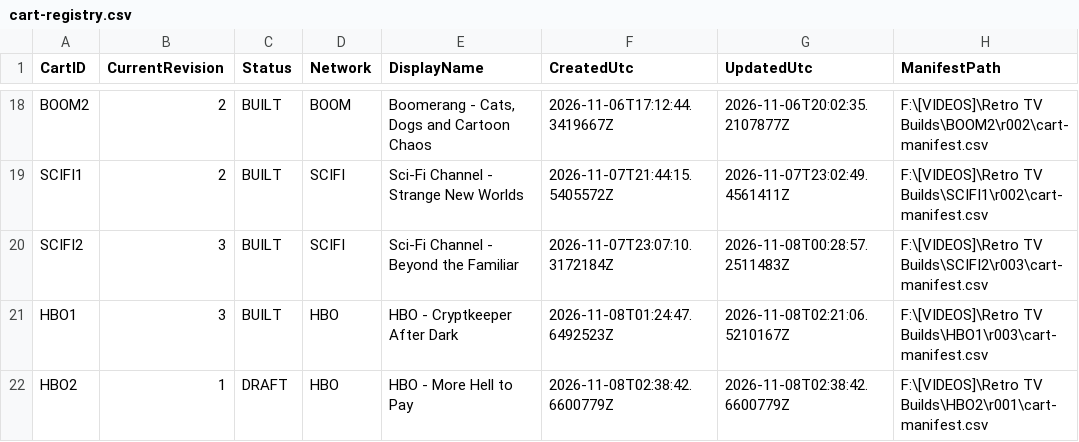
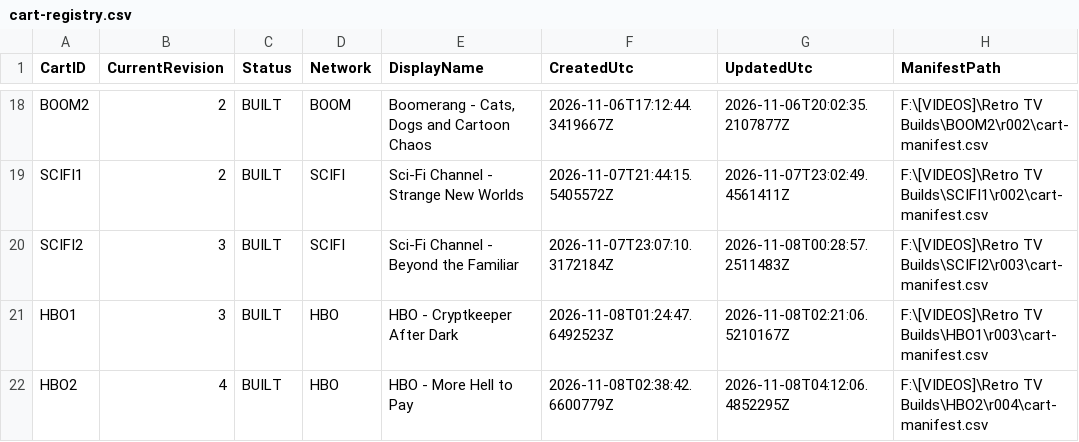
Before and after one commit to ToastSweat/retro-tv-cart-builder, a CSV file: STATE/cart-registry.csv, drawn as a sheet; only a part is shown, gaps mark what is left out.

```diff
--- a/STATE/cart-registry.csv
+++ b/STATE/cart-registry.csv
@@ -21,2 +21,2 @@
 "HBO1","3","BUILT","HBO","HBO - Cryptkeeper After Dark","2026-11-08T01:24:47.6492523Z","2026-11-08T02:21:06.5210167Z","F:\[VIDEOS]\Retro TV Builds\HBO1\r003\cart-manifest.csv"
-"HBO2","1","DRAFT","HBO","HBO - More Hell to Pay","2026-11-08T02:38:42.6600779Z","2026-11-08T02:38:42.6600779Z","F:\[VIDEOS]\Retro TV Builds\HBO2\r001\cart-manifest.csv"
+"HBO2","4","BUILT","HBO","HBO - More Hell to Pay","2026-11-08T02:38:42.6600779Z","2026-11-08T04:12:06.4852295Z","F:\[VIDEOS]\Retro TV Builds\HBO2\r004\cart-manifest.csv"
```
Also changed, not shown: INPUT_SNAPSHOTS/commercials-90s-current.csv, 8 other files.
